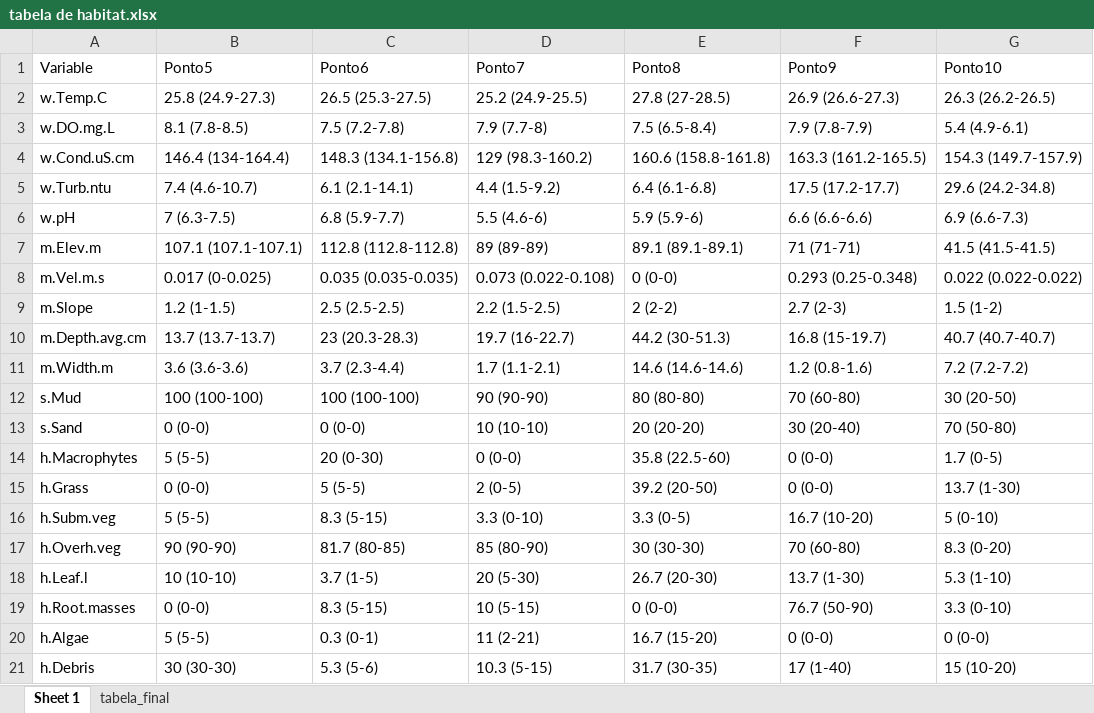
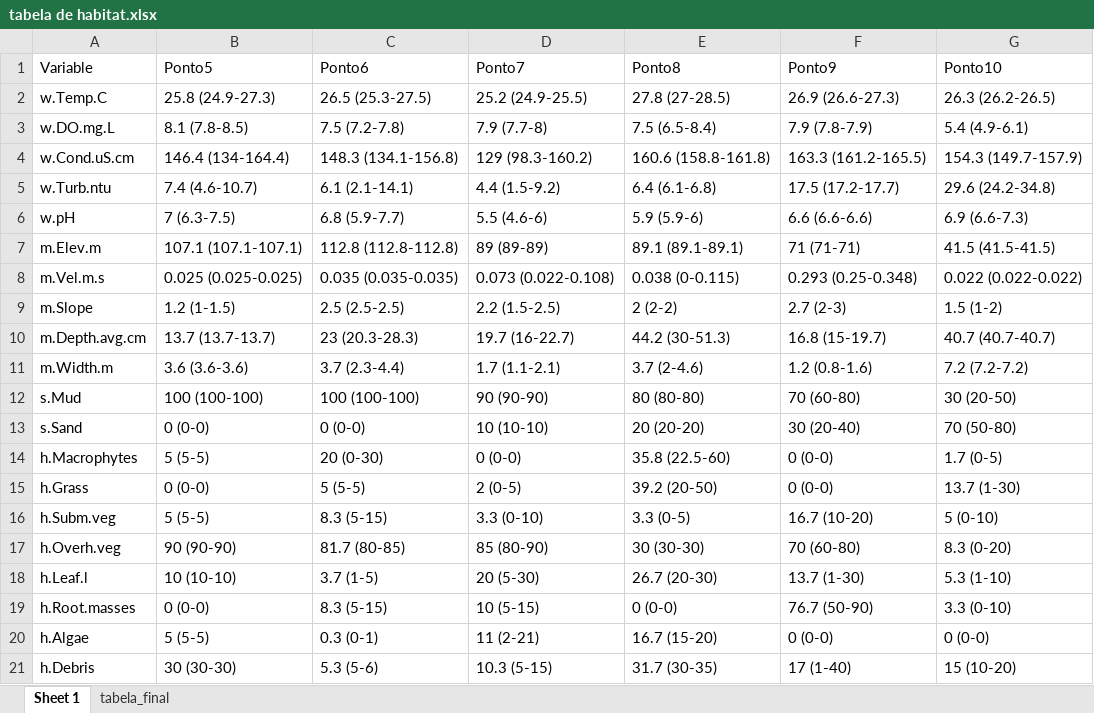
Before and after one commit to elviomedeiros/mxr23_Q, an Excel workbook: tabela de habitat.xlsx, sheet Sheet 1, drawn as a sheet; values as stored, in another font and other column widths than the file's, no borders; the diff names each change by its address in the sheet, - before the commit and + after, or states it on an @@ line.

```diff
--- a/tabela de habitat.xlsx (sheet Sheet 1)
+++ b/tabela de habitat.xlsx (sheet Sheet 1)
-B8 (Ponto5): 0.017 (0-0.025)
+B8 (Ponto5): 0.025 (0.025-0.025)
-E8 (Ponto8): 0 (0-0)
+E8 (Ponto8): 0.038 (0-0.115)
-E11 (Ponto8): 14.6 (14.6-14.6)
+E11 (Ponto8): 3.7 (2-4.6)
```
Also changed, not shown: sheet tabela_final, data/rebio23-habitat.xlsx, tabela de nutrientes.xlsx, 7 other files.
